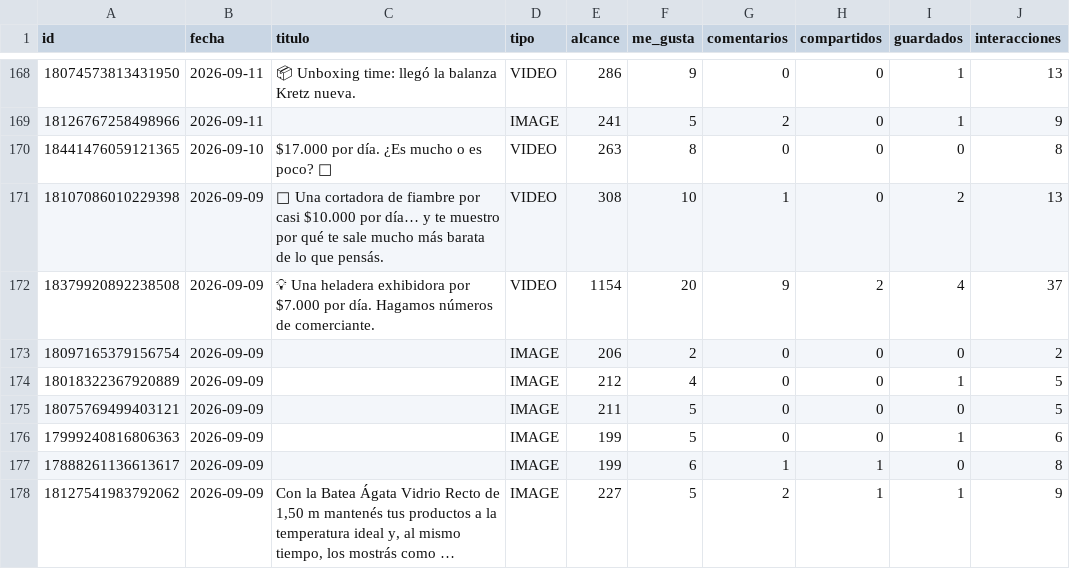
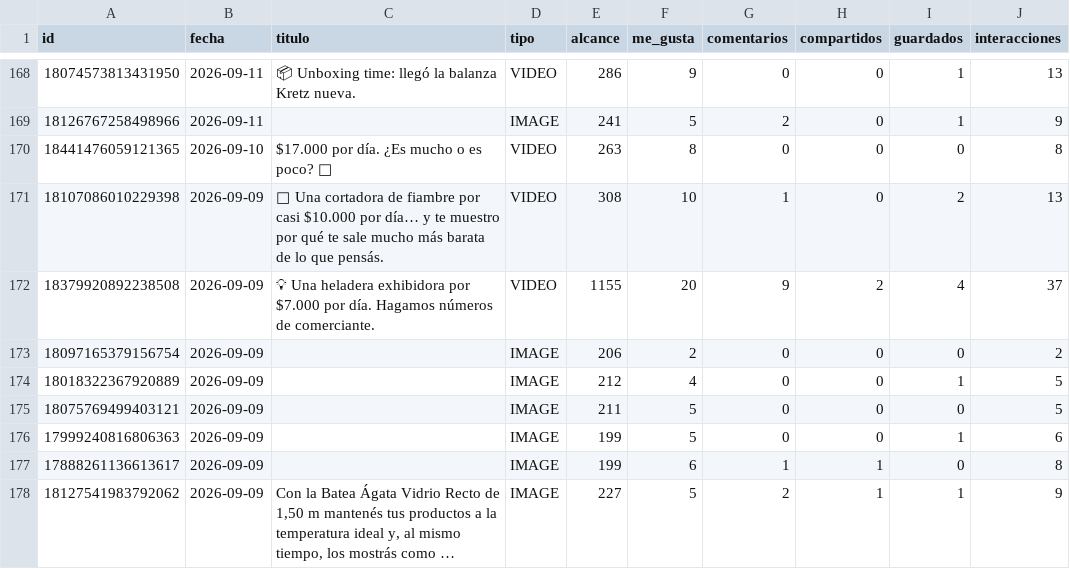
Before and after one commit to candelagomez/dashboard-meta, a CSV file: data/organico_instagram.csv, drawn as a sheet; only a part is shown, gaps mark what is left out; long unchanged cells end in …; the diff covers the shown part only.

```diff
--- a/data/organico_instagram.csv
+++ b/data/organico_instagram.csv
@@ -171,3 +171,3 @@ id,fecha,titulo,tipo,alcance,me_gusta,comentarios,compartidos,guardados,interacc
 18107086010229398,2026-09-09,🥓 Una cortadora de fiambre por casi $10.000 por día… y te muestro por qué te sale mucho más barata de lo que pensás.,VIDEO,308,10,1,0,2,13
-18379920892238508,2026-09-09,💡 Una heladera exhibidora por $7.000 por día. Hagamos números de comerciante.,VIDEO,1154,20,9,2,4,37
+18379920892238508,2026-09-09,💡 Una heladera exhibidora por $7.000 por día. Hagamos números de comerciante.,VIDEO,1155,20,9,2,4,37
 18097165379156754,2026-09-09,,IMAGE,206,2,0,0,0,2
```
Also changed, not shown: 50 edited cells elsewhere in this file, data/organico_facebook.csv, data/pauta_diaria.csv.
